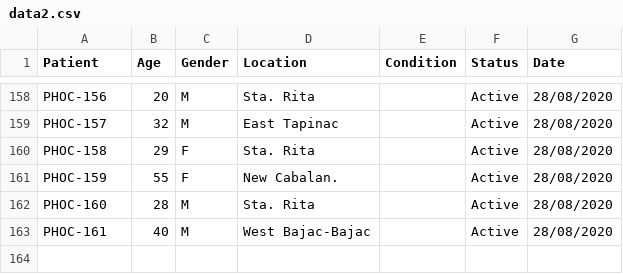
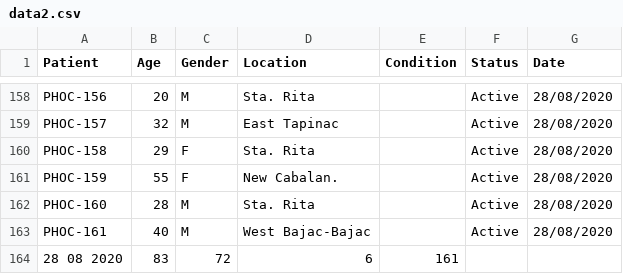
Before and after one commit to rsandagon/olongapo-covid-tracker, a CSV file: data/data2.csv, drawn as a sheet; only a part is shown, gaps mark what is left out; the diff names each change by its address in the sheet, - before the commit and + after, or states it on an @@ line.

Commit message:
Updated Covid Data

```diff
--- a/data/data2.csv
+++ b/data/data2.csv
+row 164: 28 08 2020 | 83 | 72 | 6 | 161
```
Also changed, not shown: 1 other file.
